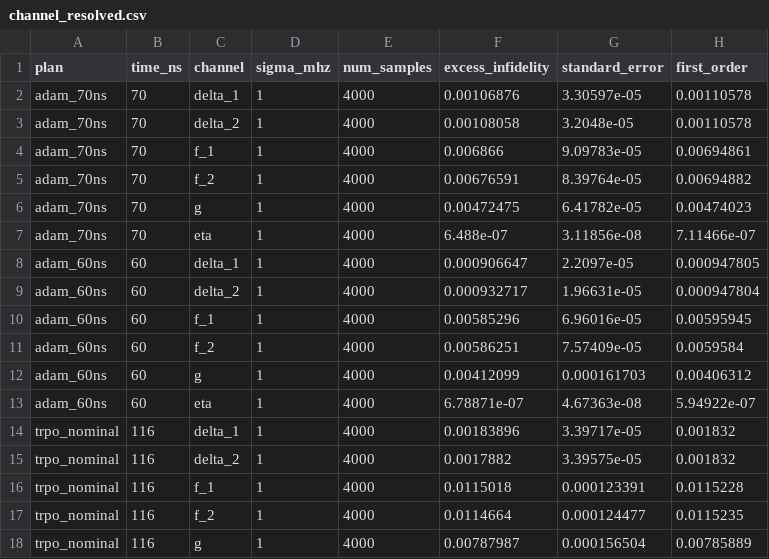
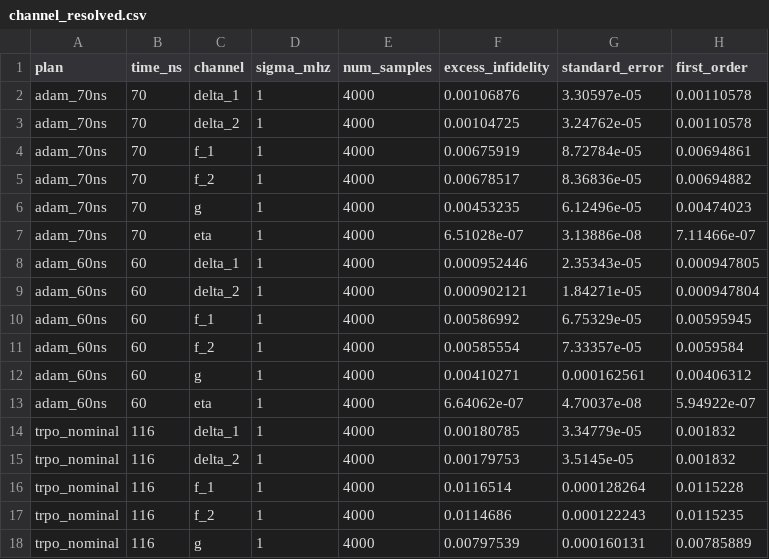
Before and after one commit to FrancescoMinisini/Document, a CSV file: data/white_noise_results/channel_resolved.csv, drawn as a sheet; only a part is shown; the diff covers the shown part only.

```diff
--- a/data/white_noise_results/channel_resolved.csv
+++ b/data/white_noise_results/channel_resolved.csv
@@ -2,17 +2,17 @@ plan,time_ns,channel,sigma_mhz,num_samples,excess_infidelity,standard_error,firs
 adam_70ns,70,delta_1,1,4000,0.00106876,3.30597e-05,0.00110578
-adam_70ns,70,delta_2,1,4000,0.00108058,3.2048e-05,0.00110578
-adam_70ns,70,f_1,1,4000,0.006866,9.09783e-05,0.00694861
-adam_70ns,70,f_2,1,4000,0.00676591,8.39764e-05,0.00694882
-adam_70ns,70,g,1,4000,0.00472475,6.41782e-05,0.00474023
-adam_70ns,70,eta,1,4000,6.488e-07,3.11856e-08,7.11466e-07
-adam_60ns,60,delta_1,1,4000,0.000906647,2.2097e-05,0.000947805
-adam_60ns,60,delta_2,1,4000,0.000932717,1.96631e-05,0.000947804
-adam_60ns,60,f_1,1,4000,0.00585296,6.96016e-05,0.00595945
-adam_60ns,60,f_2,1,4000,0.00586251,7.57409e-05,0.0059584
-adam_60ns,60,g,1,4000,0.00412099,0.000161703,0.00406312
-adam_60ns,60,eta,1,4000,6.78871e-07,4.67363e-08,5.94922e-07
-trpo_nominal,116,delta_1,1,4000,0.00183896,3.39717e-05,0.001832
-trpo_nominal,116,delta_2,1,4000,0.0017882,3.39575e-05,0.001832
-trpo_nominal,116,f_1,1,4000,0.0115018,0.000123391,0.0115228
-trpo_nominal,116,f_2,1,4000,0.0114664,0.000124477,0.0115235
-trpo_nominal,116,g,1,4000,0.00787987,0.000156504,0.00785889
+adam_70ns,70,delta_2,1,4000,0.00104725,3.24762e-05,0.00110578
+adam_70ns,70,f_1,1,4000,0.00675919,8.72784e-05,0.00694861
+adam_70ns,70,f_2,1,4000,0.00678517,8.36836e-05,0.00694882
+adam_70ns,70,g,1,4000,0.00453235,6.12496e-05,0.00474023
+adam_70ns,70,eta,1,4000,6.51028e-07,3.13886e-08,7.11466e-07
+adam_60ns,60,delta_1,1,4000,0.000952446,2.35343e-05,0.000947805
+adam_60ns,60,delta_2,1,4000,0.000902121,1.84271e-05,0.000947804
+adam_60ns,60,f_1,1,4000,0.00586992,6.75329e-05,0.00595945
+adam_60ns,60,f_2,1,4000,0.00585554,7.33357e-05,0.0059584
+adam_60ns,60,g,1,4000,0.00410271,0.000162561,0.00406312
+adam_60ns,60,eta,1,4000,6.64062e-07,4.70037e-08,5.94922e-07
+trpo_nominal,116,delta_1,1,4000,0.00180785,3.34779e-05,0.001832
+trpo_nominal,116,delta_2,1,4000,0.00179753,3.5145e-05,0.001832
+trpo_nominal,116,f_1,1,4000,0.0116514,0.000128264,0.0115228
+trpo_nominal,116,f_2,1,4000,0.0114686,0.000122243,0.0115235
+trpo_nominal,116,g,1,4000,0.00797539,0.000160131,0.00785889
```
Also changed, not shown: 26 edited cells elsewhere in this file, data/white_noise_results/noise_interval.csv, data/white_noise_results/prefilter_noise.csv, 7 other files.
